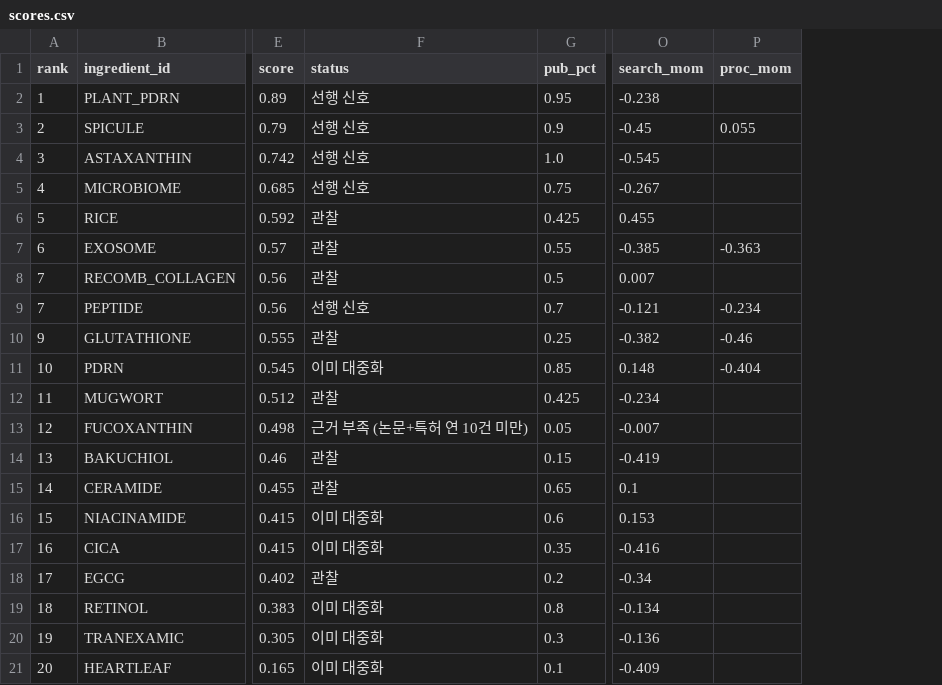
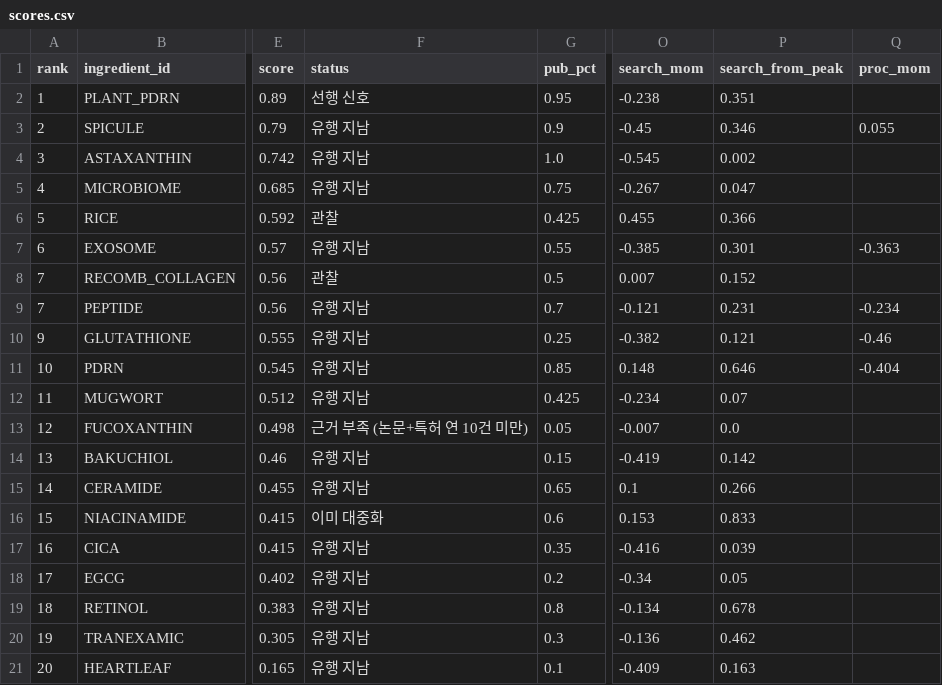
Before and after one commit to jueb9999/cosmetic-ingredient-trend, a CSV file: data/processed/scores.csv, drawn as a sheet; only a part is shown, gaps mark what is left out; the diff names each change by its address in the sheet, - before the commit and + after, or states it on an @@ line.

```diff
--- a/data/processed/scores.csv
+++ b/data/processed/scores.csv
+column P (search_from_peak), rows 2-21: 0.351 | 0.346 | 0.002 | 0.047 | 0.366 | 0.301 | 0.152 | 0.231 | 0.121 | 0.646 | 0.07 | 0.0 | 0.142 | 0.266 | 0.833 | 0.039 | 0.05 | 0.678 | 0.462 | 0.163
-F3:F5 (status): 선행 신호
+F3:F5 (status): 유행 지남
-F7 (status): 관찰
+F7 (status): 유행 지남
-F9 (status): 선행 신호
+F9 (status): 유행 지남
-F10 (status): 관찰
+F10 (status): 유행 지남
-F11 (status): 이미 대중화
+F11 (status): 유행 지남
-F12 (status): 관찰
+F12 (status): 유행 지남
-F14:F15 (status): 관찰
+F14:F15 (status): 유행 지남
-F17 (status): 이미 대중화
+F17 (status): 유행 지남
-F18 (status): 관찰
+F18 (status): 유행 지남
-F19:F21 (status): 이미 대중화
+F19:F21 (status): 유행 지남
```
Also changed, not shown: 12 other files.
